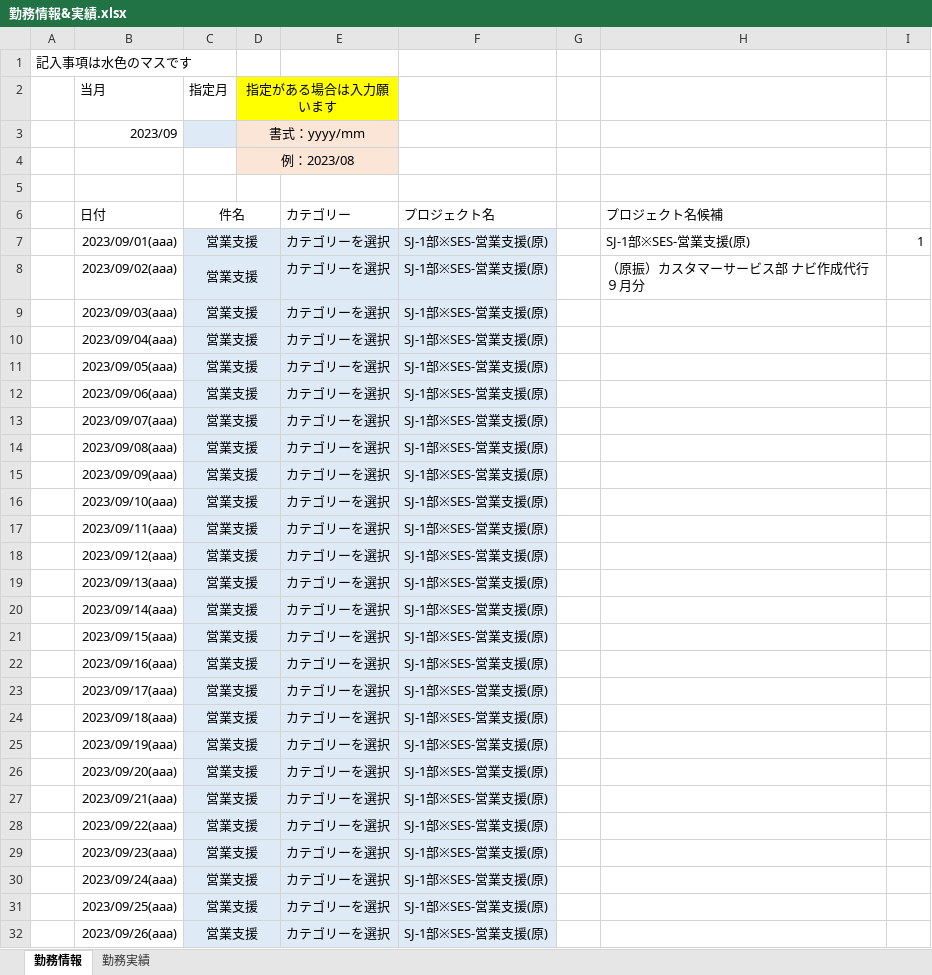
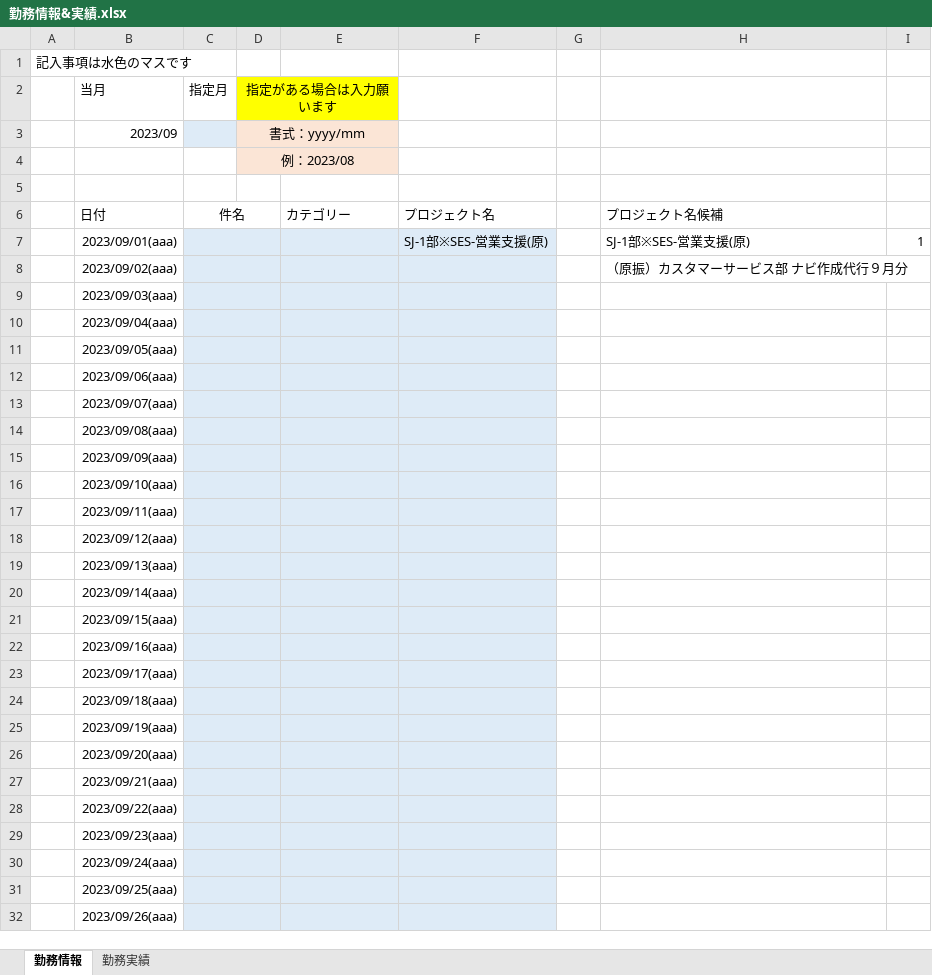
Before and after one commit to ou-tenda/TKAutomation, an Excel workbook: 事前設定/勤務情報&実績.xlsx, sheet 勤務情報, drawn as a sheet; only a part is shown; values as stored, in another font and other column widths than the file's, no borders; conditional formats not drawn; the diff covers the shown part only; the diff names each change by its address in the sheet, - before the commit and + after, or states it on an @@ line.

```diff
--- a/事前設定/勤務情報&実績.xlsx (sheet 勤務情報)
+++ b/事前設定/勤務情報&実績.xlsx (sheet 勤務情報)
-C7:C32 (指定月): 営業支援
+C7:C32 (指定月): (empty)
-E7:E32: カテゴリーを選択
+E7:E32: (empty)
-F8:F32: SJ-1部※SES-営業支援(原)
+F8:F32: (empty)
```
Also changed, not shown: 2 added rows and 9 edited cells elsewhere in this sheet, sheet 勤務実績, 7 other files.
